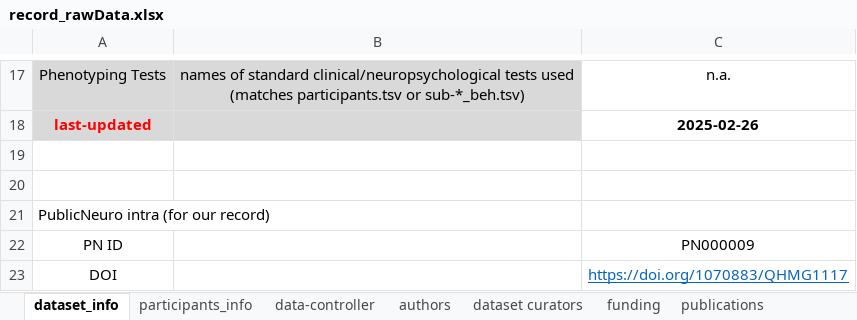
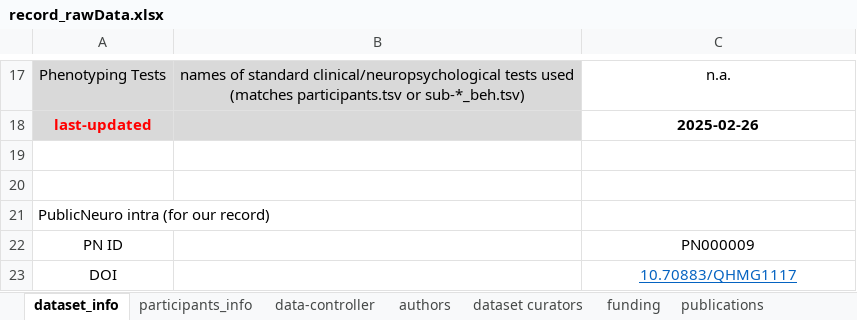
Before and after one commit to Public-nEUro/DataCatalogue, an Excel workbook: import/data_import/MarkerlessProspectiveMoCo/record_rawData.xlsx, sheet dataset_info, drawn as a sheet; only a part is shown, gaps mark what is left out; values as stored, in another font and other column widths than the file's, no borders; the diff names each change by its address in the sheet, - before the commit and + after, or states it on an @@ line.

```diff
--- a/import/data_import/MarkerlessProspectiveMoCo/record_rawData.xlsx (sheet dataset_info)
+++ b/import/data_import/MarkerlessProspectiveMoCo/record_rawData.xlsx (sheet dataset_info)
-C23: https://doi.org/1070883/QHMG1117
+C23: 10.70883/QHMG1117
```
Also changed, not shown: import/PublicnEUro_record.xlsx.
